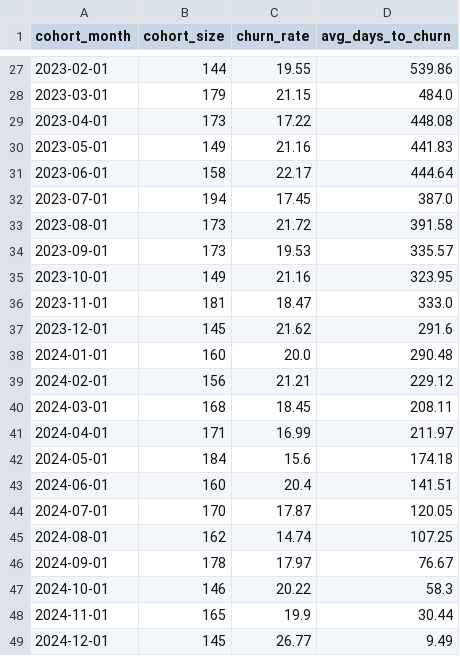
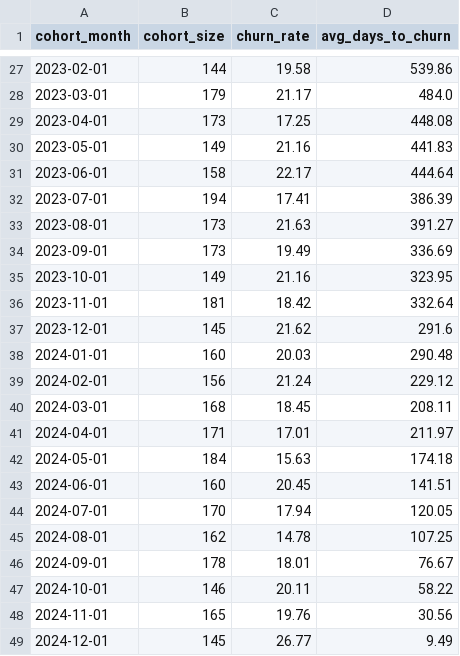
Before and after one commit to Brucelee352/Product_data_pipelining, a CSV file: reports/churn_analysis.csv, drawn as a sheet; only a part is shown, gaps mark what is left out; the diff covers the shown part only.

```diff
--- a/reports/churn_analysis.csv
+++ b/reports/churn_analysis.csv
@@ -27,23 +27,23 @@ cohort_month,cohort_size,churn_rate,avg_days_to_churn
-2023-02-01,144,19.55,539.86
-2023-03-01,179,21.15,484.0
-2023-04-01,173,17.22,448.08
+2023-02-01,144,19.58,539.86
+2023-03-01,179,21.17,484.0
+2023-04-01,173,17.25,448.08
 2023-05-01,149,21.16,441.83
 2023-06-01,158,22.17,444.64
-2023-07-01,194,17.45,387.0
-2023-08-01,173,21.72,391.58
-2023-09-01,173,19.53,335.57
+2023-07-01,194,17.41,386.39
+2023-08-01,173,21.63,391.27
+2023-09-01,173,19.49,336.69
 2023-10-01,149,21.16,323.95
-2023-11-01,181,18.47,333.0
+2023-11-01,181,18.42,332.64
 2023-12-01,145,21.62,291.6
-2024-01-01,160,20.0,290.48
-2024-02-01,156,21.21,229.12
+2024-01-01,160,20.03,290.48
+2024-02-01,156,21.24,229.12
 2024-03-01,168,18.45,208.11
-2024-04-01,171,16.99,211.97
-2024-05-01,184,15.6,174.18
-2024-06-01,160,20.4,141.51
-2024-07-01,170,17.87,120.05
-2024-08-01,162,14.74,107.25
-2024-09-01,178,17.97,76.67
-2024-10-01,146,20.22,58.3
-2024-11-01,165,19.9,30.44
+2024-04-01,171,17.01,211.97
+2024-05-01,184,15.63,174.18
+2024-06-01,160,20.45,141.51
+2024-07-01,170,17.94,120.05
+2024-08-01,162,14.78,107.25
+2024-09-01,178,18.01,76.67
+2024-10-01,146,20.11,58.22
+2024-11-01,165,19.76,30.56
 2024-12-01,145,26.77,9.49
```
Also changed, not shown: 32 edited cells elsewhere in this file, reports/lifecycle_analysis.csv, 19 other files.
